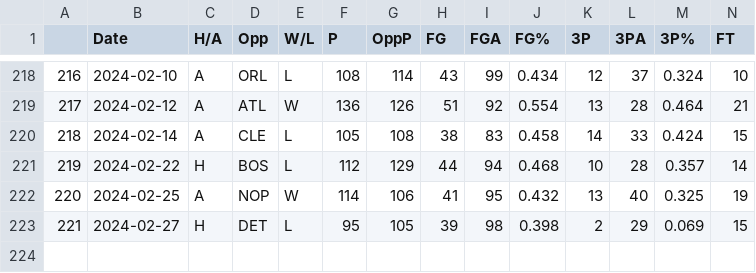
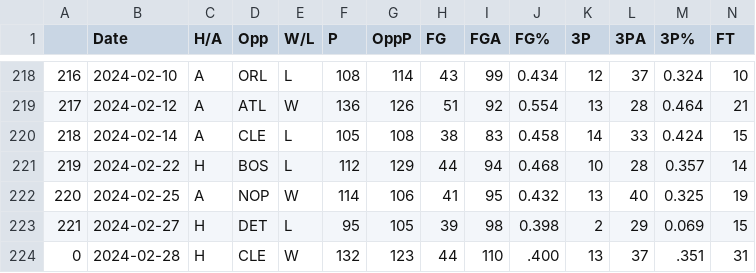
Before and after one commit to NevinG/AIM-F23-Basketball-Predictor, a CSV file: data/CHI.csv, drawn as a sheet; only a part is shown, gaps mark what is left out; rows hold the shown columns only; the diff names each change by its address in the sheet, - before the commit and + after, or states it on an @@ line.

```diff
--- a/data/CHI.csv
+++ b/data/CHI.csv
+row 224: 0 | 2024-02-28 | H | CLE | W | 132 | 123 | 44 | 110 | .400 | 13 | 37 | .351 | 31
```
Also changed, not shown: data/DAL.csv, data/LAC.csv, 12 other files.
